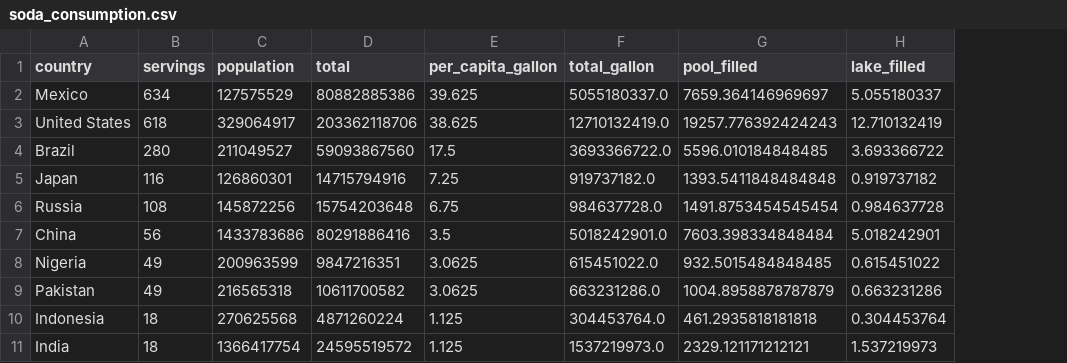
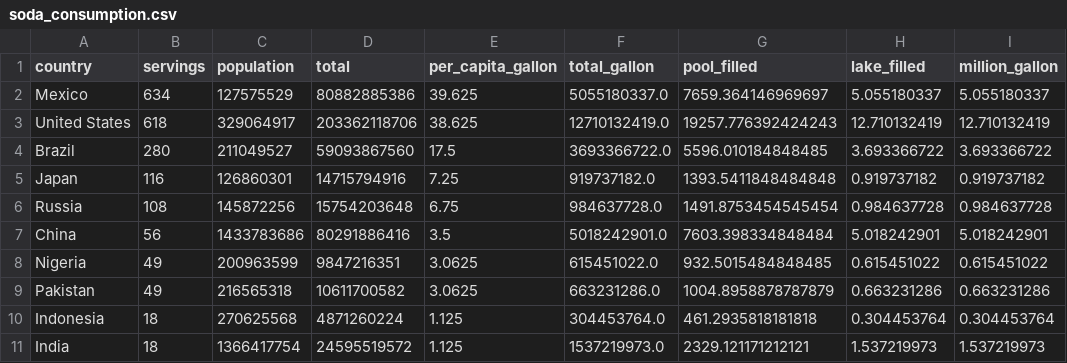
Before and after one commit to CynthiaTuData/coke-price-index, a CSV file: soda_consumption.csv, drawn as a sheet; the diff names each change by its address in the sheet, - before the commit and + after, or states it on an @@ line.

```diff
--- a/soda_consumption.csv
+++ b/soda_consumption.csv
+column I (million_gallon), rows 2-11: 5.055180337 | 12.710132419 | 3.693366722 | 0.919737182 | 0.984637728 | 5.018242901 | 0.615451022 | 0.663231286 | 0.304453764 | 1.537219973
```
Also changed, not shown: 2 other files.
